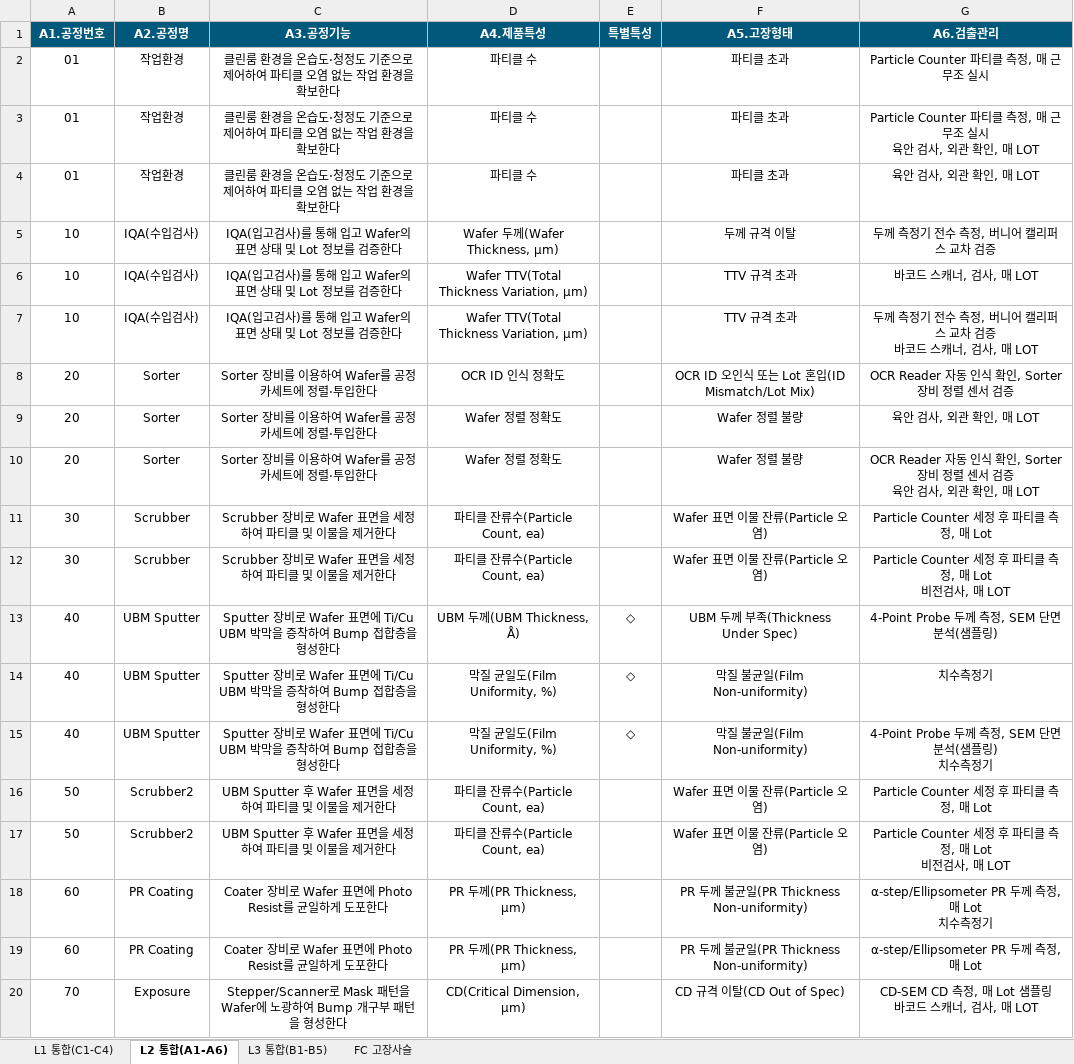
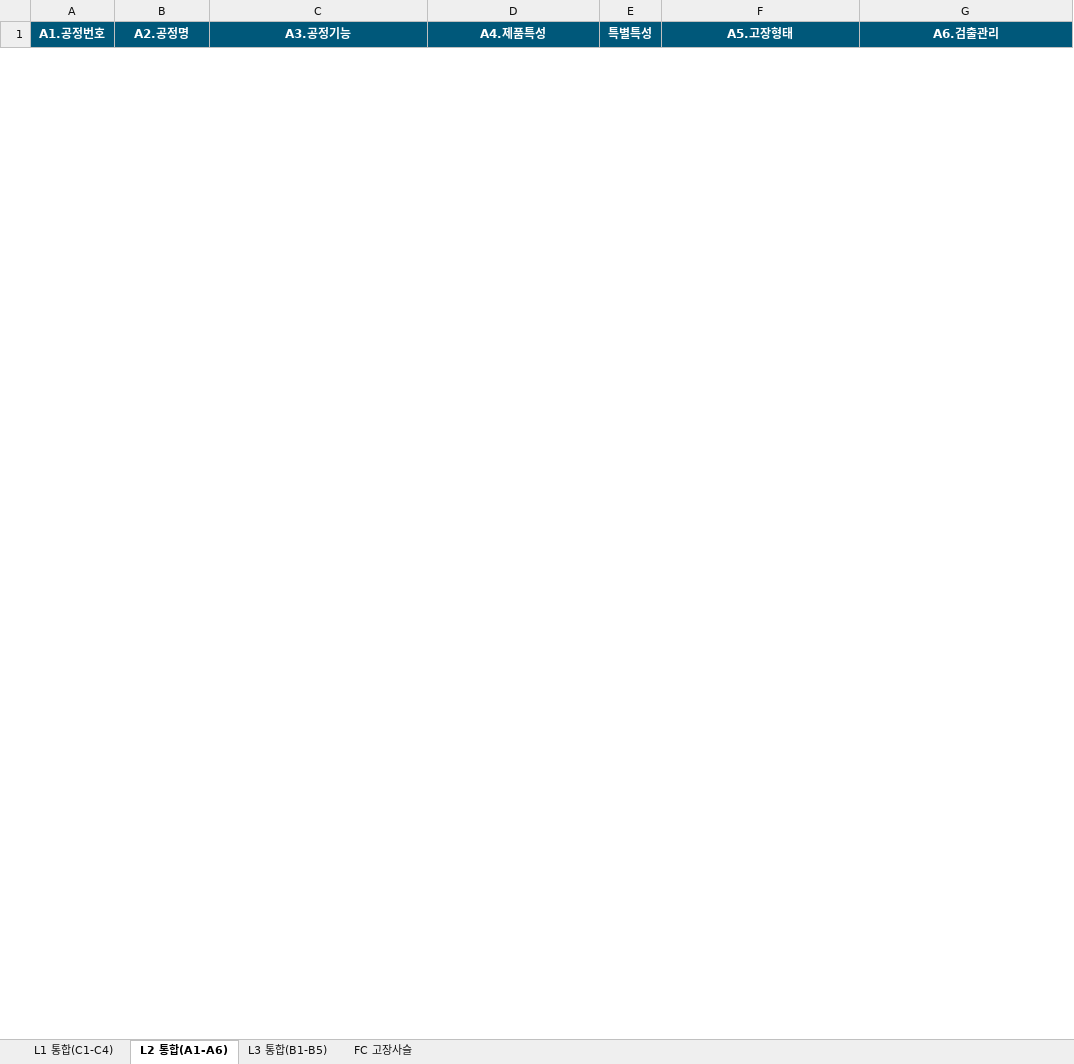
Before and after one commit to shs3647-lgtm/lbscts0330, an Excel workbook: public/downloads/aubump_import_sample.xlsx, sheet L2 통합(A1-A6), drawn as a sheet; only a part is shown; values as stored, in another font and other column widths than the file's, no borders; removed rows and columns are numbered as before the commit, all else as after; ↵ is a line break in a cell; the diff covers the shown part only; the diff names each change by its address in the sheet, - before the commit and + after, or states it on an @@ line.

```diff
--- a/public/downloads/aubump_import_sample.xlsx (sheet L2 통합(A1-A6))
+++ b/public/downloads/aubump_import_sample.xlsx (sheet L2 통합(A1-A6))
-row 2: 01 | 작업환경 | 클린룸 환경을 온습도·청정도 기준으로 제어하여 파티클 오염 없는 작업 환경을 확보한다 | 파티클 수 |  | 파티클 초과 | Particle Counter 파티클 측정, 매 근무조 실시
-row 3: 01 | 작업환경 | 클린룸 환경을 온습도·청정도 기준으로 제어하여 파티클 오염 없는 작업 환경을 확보한다 | 파티클 수 |  | 파티클 초과 | Particle Counter 파티클 측정, 매 근무조 실시 ↵ 육안 검사, 외관 확인, 매 LOT
-row 4: 01 | 작업환경 | 클린룸 환경을 온습도·청정도 기준으로 제어하여 파티클 오염 없는 작업 환경을 확보한다 | 파티클 수 |  | 파티클 초과 | 육안 검사, 외관 확인, 매 LOT
-row 5: 10 | IQA(수입검사) | IQA(입고검사)를 통해 입고 Wafer의 표면 상태 및 Lot 정보를 검증한다 | Wafer 두께(Wafer Thickness, μm) |  | 두께 규격 이탈 | 두께 측정기 전수 측정, 버니어 캘리퍼스 교차 검증
-row 6: 10 | IQA(수입검사) | IQA(입고검사)를 통해 입고 Wafer의 표면 상태 및 Lot 정보를 검증한다 | Wafer TTV(Total Thickness Variation, μm) |  | TTV 규격 초과 | 바코드 스캐너, 검사, 매 LOT
-row 7: 10 | IQA(수입검사) | IQA(입고검사)를 통해 입고 Wafer의 표면 상태 및 Lot 정보를 검증한다 | Wafer TTV(Total Thickness Variation, μm) |  | TTV 규격 초과 | 두께 측정기 전수 측정, 버니어 캘리퍼스 교차 검증 ↵ 바코드 스캐너, 검사, 매 LOT
-row 8: 20 | Sorter | Sorter 장비를 이용하여 Wafer를 공정 카세트에 정렬·투입한다 | OCR ID 인식 정확도 |  | OCR ID 오인식 또는 Lot 혼입(ID Mismatch/Lot Mix) | OCR Reader 자동 인식 확인, Sorter 장비 정렬 센서 검증
-row 9: 20 | Sorter | Sorter 장비를 이용하여 Wafer를 공정 카세트에 정렬·투입한다 | Wafer 정렬 정확도 |  | Wafer 정렬 불량 | 육안 검사, 외관 확인, 매 LOT
-row 10: 20 | Sorter | Sorter 장비를 이용하여 Wafer를 공정 카세트에 정렬·투입한다 | Wafer 정렬 정확도 |  | Wafer 정렬 불량 | OCR Reader 자동 인식 확인, Sorter 장비 정렬 센서 검증 ↵ 육안 검사, 외관 확인, 매 LOT
-row 11: 30 | Scrubber | Scrubber 장비로 Wafer 표면을 세정하여 파티클 및 이물을 제거한다 | 파티클 잔류수(Particle Count, ea) |  | Wafer 표면 이물 잔류(Particle 오염) | Particle Counter 세정 후 파티클 측정, 매 Lot
-row 12: 30 | Scrubber | Scrubber 장비로 Wafer 표면을 세정하여 파티클 및 이물을 제거한다 | 파티클 잔류수(Particle Count, ea) |  | Wafer 표면 이물 잔류(Particle 오염) | Particle Counter 세정 후 파티클 측정, 매 Lot ↵ 비전검사, 매 LOT
-row 13: 40 | UBM Sputter | Sputter 장비로 Wafer 표면에 Ti/Cu UBM 박막을 증착하여 Bump 접합층을 형성한다 | UBM 두께(UBM Thickness, Å) | ◇ | UBM 두께 부족(Thickness Under Spec) | 4-Point Probe 두께 측정, SEM 단면 분석(샘플링)
-row 14: 40 | UBM Sputter | Sputter 장비로 Wafer 표면에 Ti/Cu UBM 박막을 증착하여 Bump 접합층을 형성한다 | 막질 균일도(Film Uniformity, %) | ◇ | 막질 불균일(Film Non-uniformity) | 치수측정기
-row 15: 40 | UBM Sputter | Sputter 장비로 Wafer 표면에 Ti/Cu UBM 박막을 증착하여 Bump 접합층을 형성한다 | 막질 균일도(Film Uniformity, %) | ◇ | 막질 불균일(Film Non-uniformity) | 4-Point Probe 두께 측정, SEM 단면 분석(샘플링) ↵ 치수측정기
-row 16: 50 | Scrubber2 | UBM Sputter 후 Wafer 표면을 세정하여 파티클 및 이물을 제거한다 | 파티클 잔류수(Particle Count, ea) |  | Wafer 표면 이물 잔류(Particle 오염) | Particle Counter 세정 후 파티클 측정, 매 Lot
-row 17: 50 | Scrubber2 | UBM Sputter 후 Wafer 표면을 세정하여 파티클 및 이물을 제거한다 | 파티클 잔류수(Particle Count, ea) |  | Wafer 표면 이물 잔류(Particle 오염) | Particle Counter 세정 후 파티클 측정, 매 Lot ↵ 비전검사, 매 LOT
-row 18: 60 | PR Coating | Coater 장비로 Wafer 표면에 Photo Resist를 균일하게 도포한다 | PR 두께(PR Thickness, μm) |  | PR 두께 불균일(PR Thickness Non-uniformity) | α-step/Ellipsometer PR 두께 측정, 매 Lot ↵ 치수측정기
-row 19: 60 | PR Coating | Coater 장비로 Wafer 표면에 Photo Resist를 균일하게 도포한다 | PR 두께(PR Thickness, μm) |  | PR 두께 불균일(PR Thickness Non-uniformity) | α-step/Ellipsometer PR 두께 측정, 매 Lot
-row 20: 70 | Exposure | Stepper/Scanner로 Mask 패턴을 Wafer에 노광하여 Bump 개구부 패턴을 형성한다 | CD(Critical Dimension, μm) |  | CD 규격 이탈(CD Out of Spec) | CD-SEM CD 측정, 매 Lot 샘플링 ↵ 바코드 스캐너, 검사, 매 LOT
```
Also changed, not shown: 12 added rows and 29 removed rows elsewhere in this sheet, sheet L3 통합(B1-B5), sheet FC 고장사슬, sheet L1 통합(C1-C4), 4 other files.
